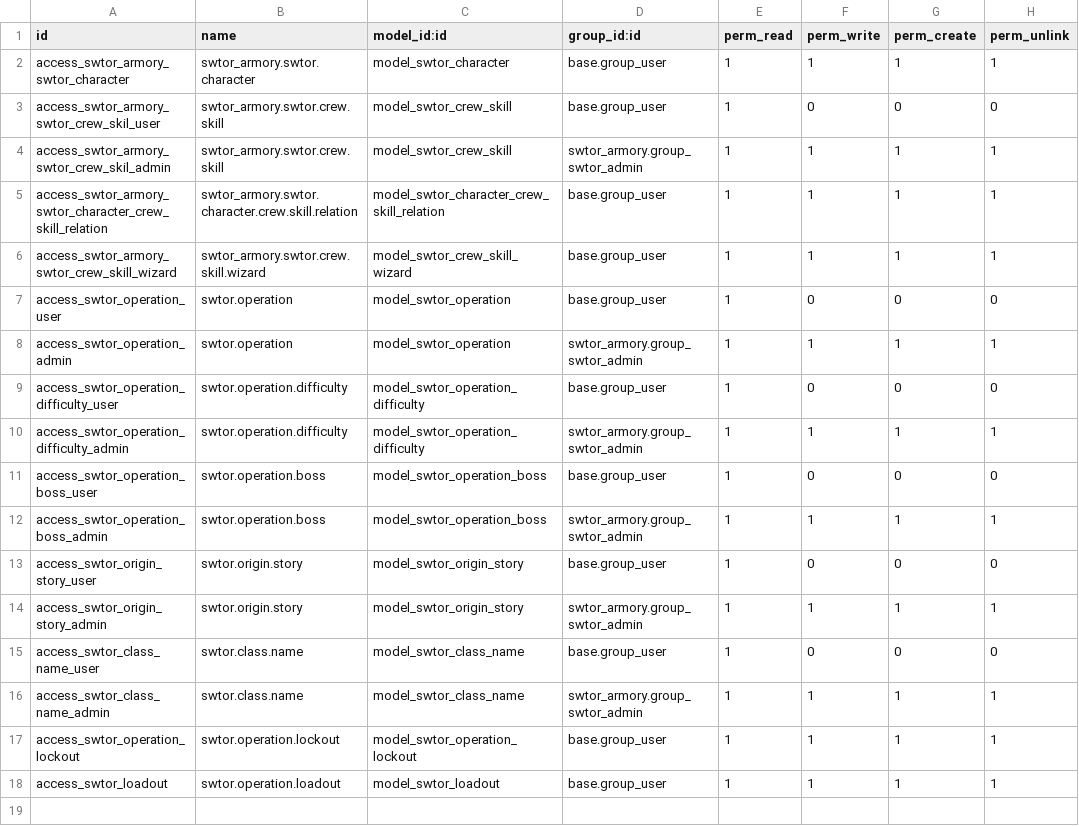
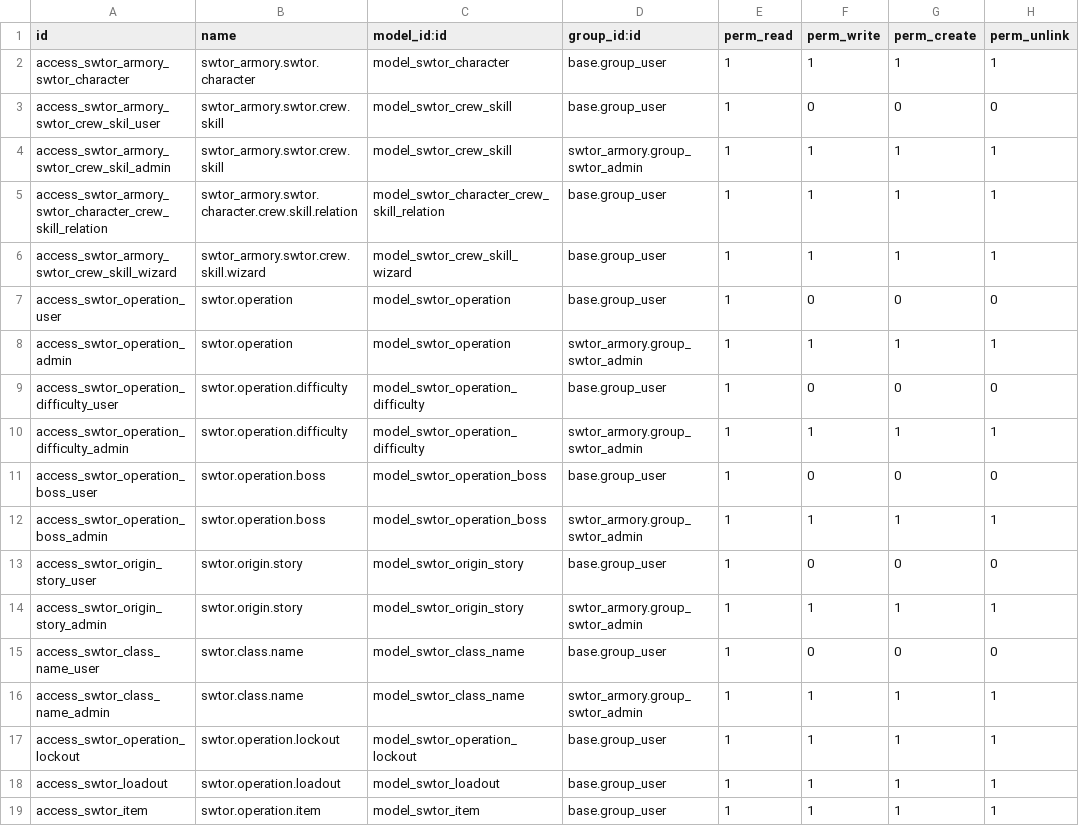
Before and after one commit to vladconst79/swtor_armory_odoo, a CSV file: security/ir.model.access.csv, drawn as a sheet.

Commit message:
items

```diff
--- a/security/ir.model.access.csv
+++ b/security/ir.model.access.csv
@@ -18 +18,2 @@ access_swtor_operation_lockout,swtor.operation.lockout,model_swtor_operation_loc
 access_swtor_loadout,swtor.operation.loadout,model_swtor_loadout,base.group_user,1,1,1,1
+access_swtor_item,swtor.operation.item,model_swtor_item,base.group_user,1,1,1,1
```
Also changed, not shown: 8 other files.
